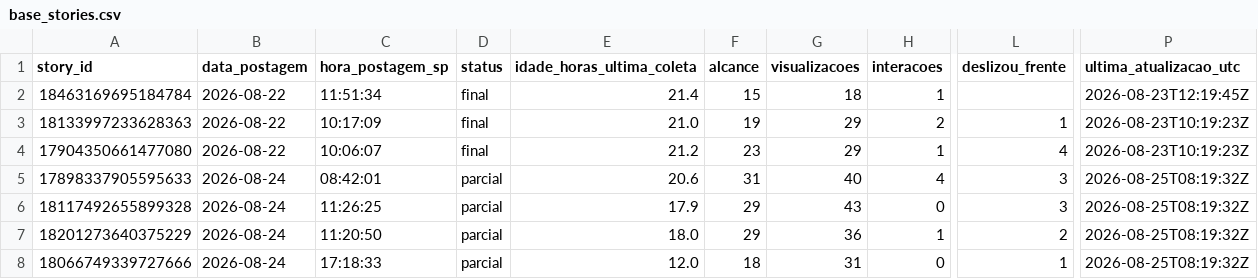
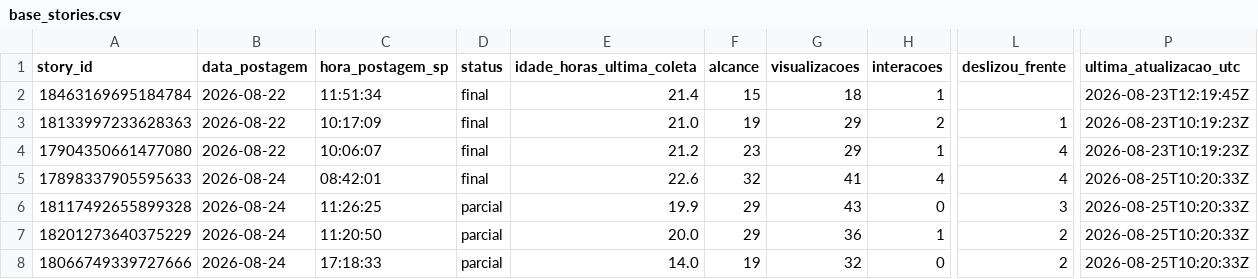
Before and after one commit to lopeslimafelipe-dot/gestao-em-pratica-stories-diario, a CSV file: stories-metricas/base_stories.csv, drawn as a sheet; only a part is shown, gaps mark what is left out; the diff names each change by its address in the sheet, - before the commit and + after, or states it on an @@ line.

```diff
--- a/stories-metricas/base_stories.csv
+++ b/stories-metricas/base_stories.csv
-D5 (status): parcial
+D5 (status): final
-E5 (idade_horas_ultima_coleta): 20.6
+E5 (idade_horas_ultima_coleta): 22.6
-F5 (alcance): 31
+F5 (alcance): 32
-G5 (visualizacoes): 40
+G5 (visualizacoes): 41
-L5 (deslizou_frente): 3
+L5 (deslizou_frente): 4
-P5:P8 (ultima_atualizacao_utc): 2026-08-25T08:19:32Z
+P5:P8 (ultima_atualizacao_utc): 2026-08-25T10:20:33Z
-E6 (idade_horas_ultima_coleta): 17.9
+E6 (idade_horas_ultima_coleta): 19.9
-E7 (idade_horas_ultima_coleta): 18.0
+E7 (idade_horas_ultima_coleta): 20.0
-E8 (idade_horas_ultima_coleta): 12.0
+E8 (idade_horas_ultima_coleta): 14.0
-F8 (alcance): 18
+F8 (alcance): 19
-G8 (visualizacoes): 31
+G8 (visualizacoes): 32
-L8 (deslizou_frente): 1
+L8 (deslizou_frente): 2
```
